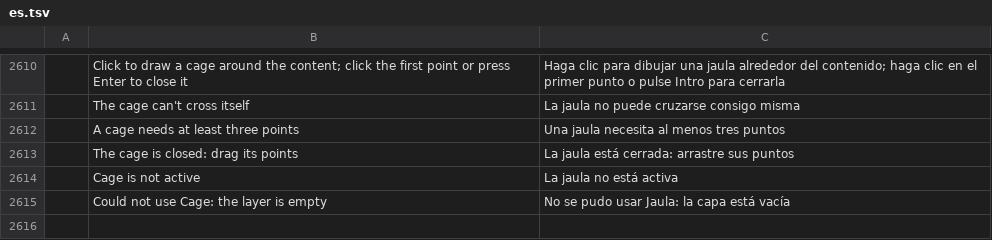
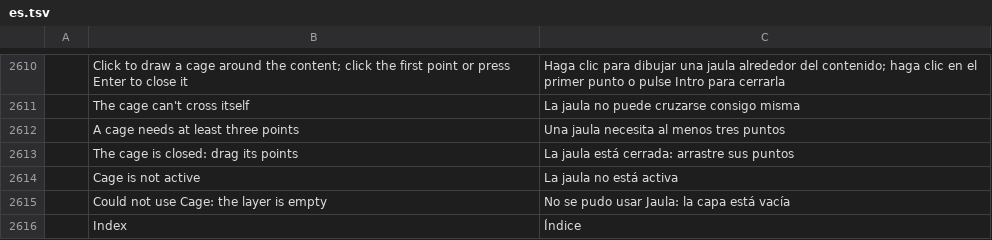
Before and after one commit to zdbosoxfan/local-image, a TSV file: crates/pc-ui-egui/src/i18n/es.tsv, drawn as a sheet; only a part is shown, gaps mark what is left out; the diff names each change by its address in the sheet, - before the commit and + after, or states it on an @@ line.

```diff
--- a/crates/pc-ui-egui/src/i18n/es.tsv
+++ b/crates/pc-ui-egui/src/i18n/es.tsv
+row 2616:  | Index | Índice
```
Also changed, not shown: crates/pc-ui-egui/src/i18n/id.tsv, crates/pc-ui-egui/src/i18n/ja.tsv, 25 other files.
